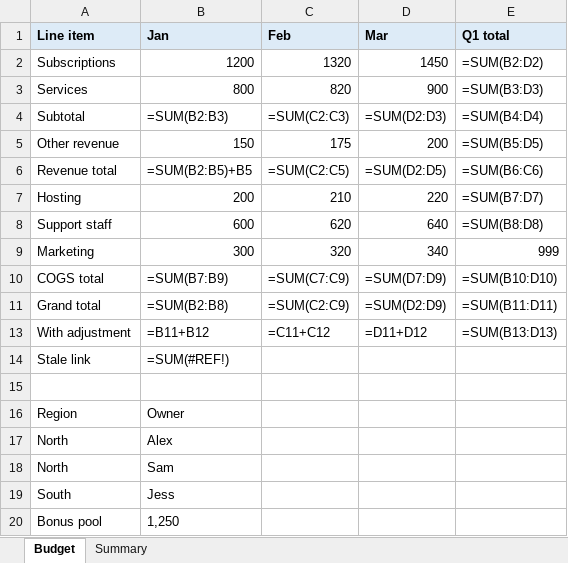
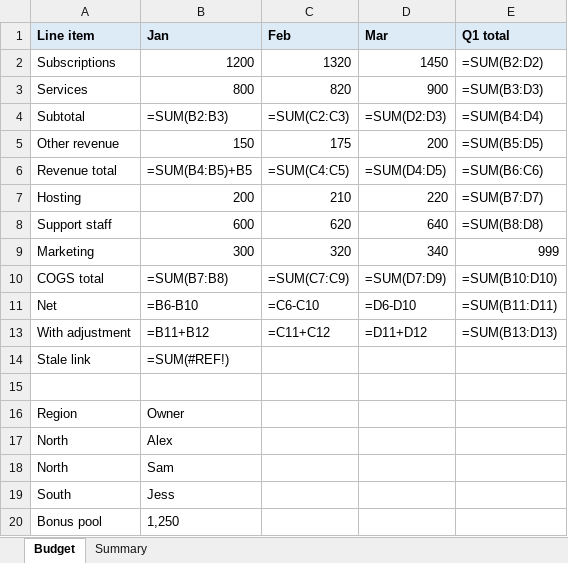
Before and after one commit to petehottelet/spreadsheet-auditor, an Excel workbook: examples/demo_annotated.xlsx, sheet Budget, drawn as a sheet; values as stored, in another font and other column widths than the file's, no borders; formulas without a stored value are shown as written; removed rows and columns are numbered as before the commit, all else as after; the diff names each change by its address in the sheet, - before the commit and + after, or states it on an @@ line.

Commit message:
Precision pass: gate range, hardcode, drift, total, hidden, error, and hygiene checks on real evidence; correct seed catalogs and rebuild the demo
- RANGE_EXCLUSION reports only a plain number sitting between a total and
  its range; labels, headers, dates, formula rows, and remote totals are quiet
- RANGE_INCLUDES_SUBTOTAL fires only when the subtotal's own components
  overlap the range (double count); subtotal columns are checked too
- HARDCODE_IN_FORMULA_BLOCK requires matching formula patterns on both sides
  and exempts inputs an adjacent subtotal sums
- FORMULA_DRIFT and RANGE_LENGTH_MISMATCH exempt totals of their own segment
- TOTAL_MISMATCH becomes a static double-count check plus a bare-SUM cached
  value check; AVERAGE/COUNT/scaled sums are never compared
- HIDDEN_STRUCTURE_IN_TOTAL and LIVE_ERROR report once per root cause with
  the dependents listed; hidden sheets are covered
- Data-hygiene rules are gated by a ReferenceIndex of cells formulas consume
- BLANK_PRECEDENT ignores references into empty rows or columns
- Seed catalogs corrected, corpus generator fixed, demo rebuilt to be correct
  except for its seeded defects; new test gates CI on uncatalogued findings

```diff
--- a/examples/demo_annotated.xlsx (sheet Budget)
+++ b/examples/demo_annotated.xlsx (sheet Budget)
-B6 (Jan): =SUM(B2:B5)+B5
+B6 (Jan): =SUM(B4:B5)+B5
-C6 (Feb): =SUM(C2:C5)
+C6 (Feb): =SUM(C4:C5)
-D6 (Mar): =SUM(D2:D5)
+D6 (Mar): =SUM(D4:D5)
-B10 (Jan): =SUM(B7:B9)
+B10 (Jan): =SUM(B7:B8)
-row 11: Grand total | =SUM(B2:B8) | =SUM(C2:C9) | =SUM(D2:D9) | =SUM(B11:D11)
+row 11: Net | =B6-B10 | =C6-C10 | =D6-D10 | =SUM(B11:D11)
```
Also changed, not shown: sheet Summary, assets/test_corpus/seeded_defects/seeded-defects.xlsx, examples/demo_bad_budget.xlsx, 25 other files.
